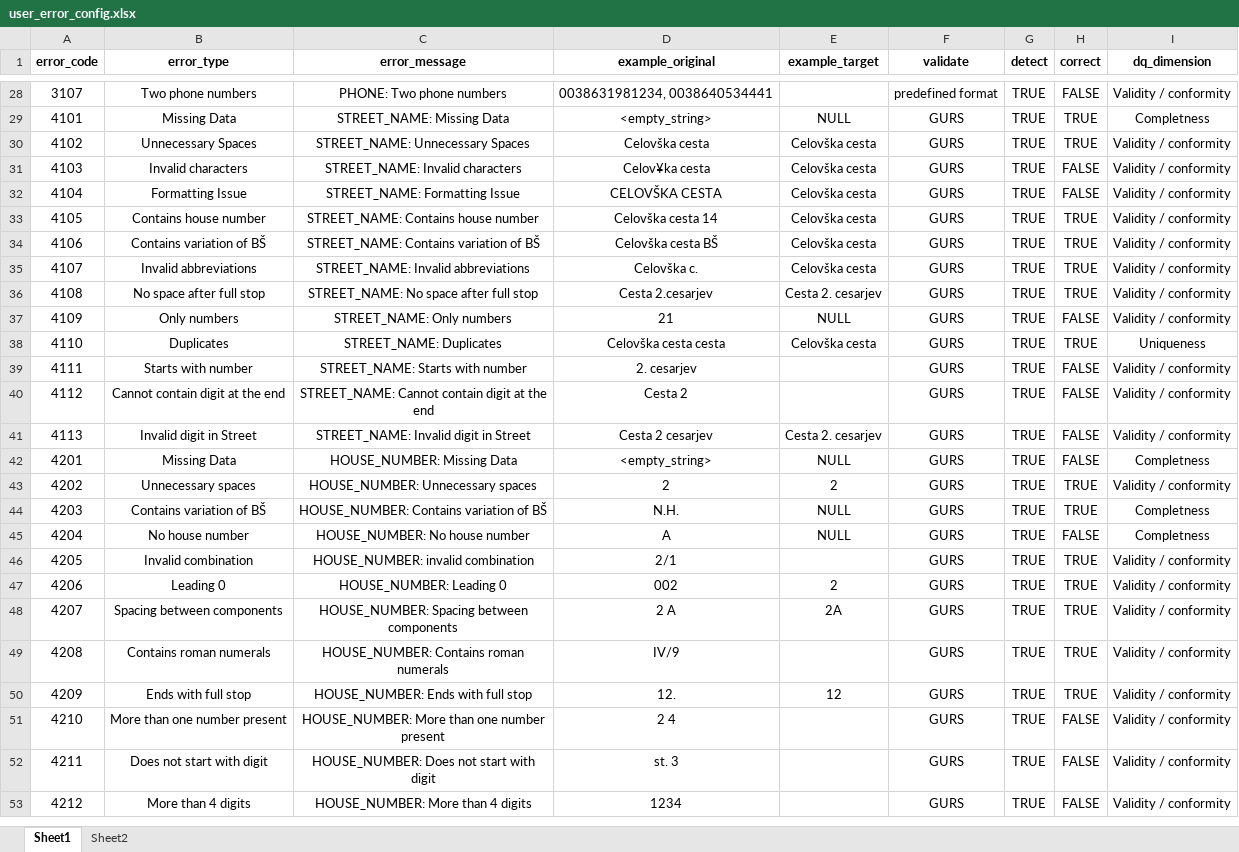
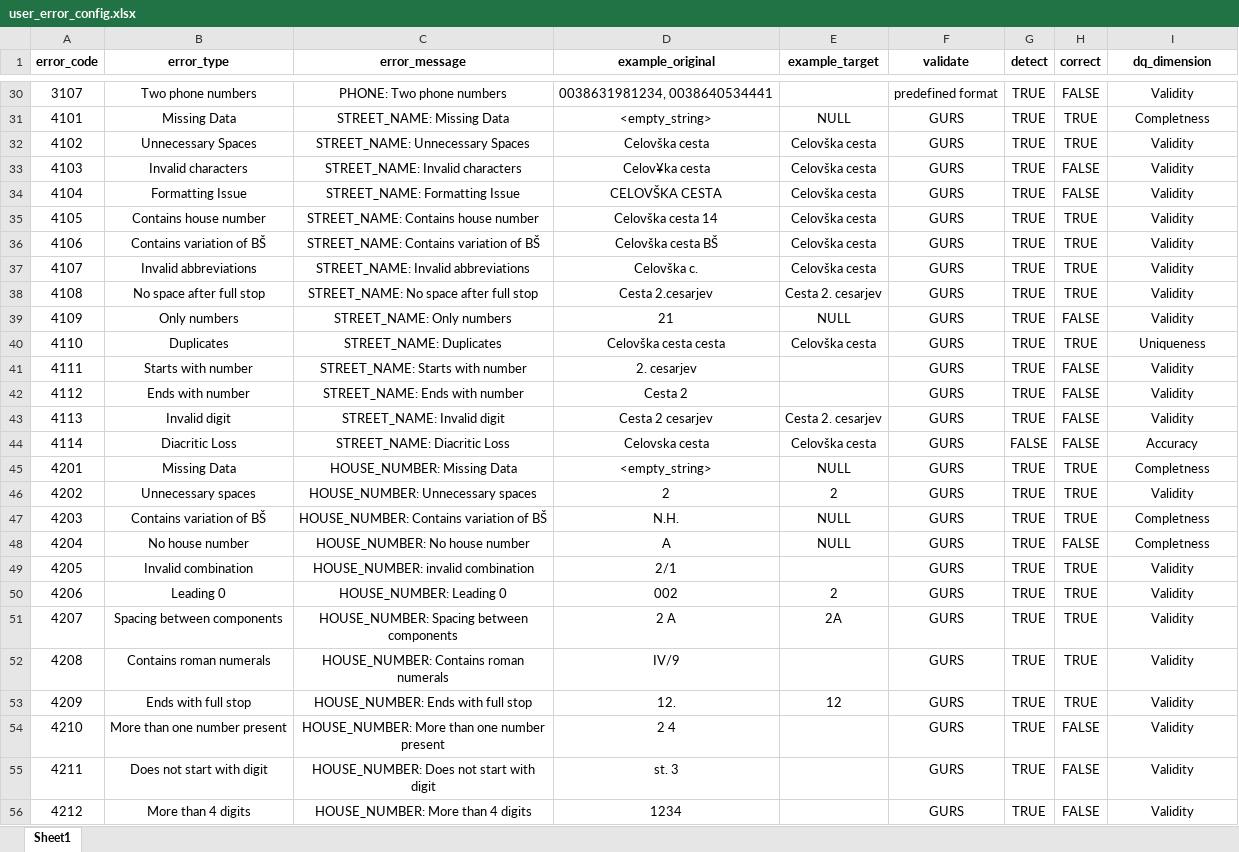
Before and after one commit to Asajt/customer_data_cleanup, an Excel workbook: src/raw_data/user_error_config.xlsx, sheet Sheet1, drawn as a sheet; only a part is shown, gaps mark what is left out; values as stored, in another font and other column widths than the file's, no borders; conditional formats not drawn; addresses are those after the commit; the diff covers the shown part only; the diff names each change by its address in the sheet, - before the commit and + after, or states it on an @@ line.

```diff
--- a/src/raw_data/user_error_config.xlsx (sheet Sheet1)
+++ b/src/raw_data/user_error_config.xlsx (sheet Sheet1)
-sheet tab: Sheet2
-I30 (dq_dimension): Validity / conformity
+I30 (dq_dimension): Validity
-I32:I39 (dq_dimension): Validity / conformity
+I32:I39 (dq_dimension): Validity
-I41:I43 (dq_dimension): Validity / conformity
+I41:I43 (dq_dimension): Validity
-B42 (error_type): Cannot contain digit at the end
+B42 (error_type): Ends with number
-C42 (error_message): STREET_NAME: Cannot contain digit at the end
+C42 (error_message): STREET_NAME: Ends with number
-B43 (error_type): Invalid digit in Street
+B43 (error_type): Invalid digit
-C43 (error_message): STREET_NAME: Invalid digit in Street
+C43 (error_message): STREET_NAME: Invalid digit
+row 44: 4114 | Diacritic Loss | STREET_NAME: Diacritic Loss | Celovska cesta | Celovška cesta | GURS | FALSE | FALSE | Accuracy
-H45 (correct): FALSE
+H45 (correct): TRUE
-I46 (dq_dimension): Validity / conformity
+I46 (dq_dimension): Validity
-I49:I56 (dq_dimension): Validity / conformity
+I49:I56 (dq_dimension): Validity
```
Also changed, not shown: 3 added rows and 38 edited cells elsewhere in this sheet, 3 other files.
